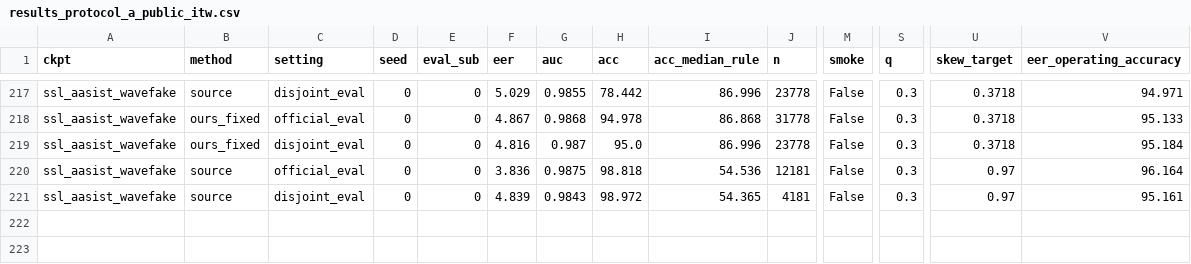
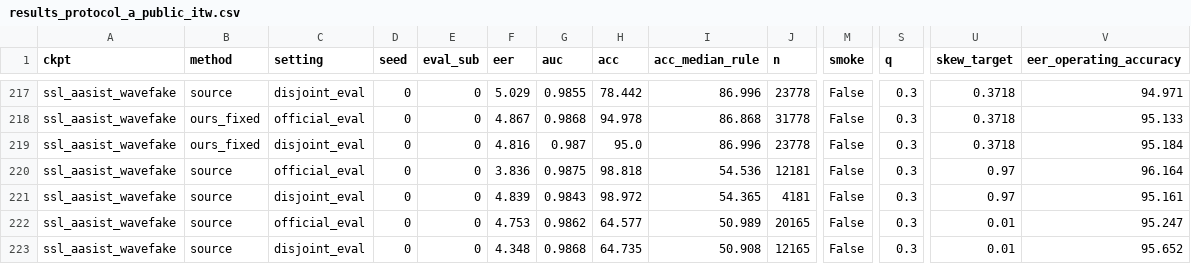
Before and after one commit to RohamIzadidoost/Kaggle_deepFakeAudio, a CSV file: results_protocol_a_public_itw.csv, drawn as a sheet; only a part is shown, gaps mark what is left out; rows hold the shown columns only; the diff names each change by its address in the sheet, - before the commit and + after, or states it on an @@ line.

```diff
--- a/results_protocol_a_public_itw.csv
+++ b/results_protocol_a_public_itw.csv
+row 222: ssl_aasist_wavefake | source | official_eval | 0 | 0 | 4.753 | 0.9862 | 64.577 | 50.989 | 20165 | False | 0.3 | 0.01 | 95.247
+row 223: ssl_aasist_wavefake | source | disjoint_eval | 0 | 0 | 4.348 | 0.9868 | 64.735 | 50.908 | 12165 | False | 0.3 | 0.01 | 95.652
```
Also changed, not shown: 3 other files.
